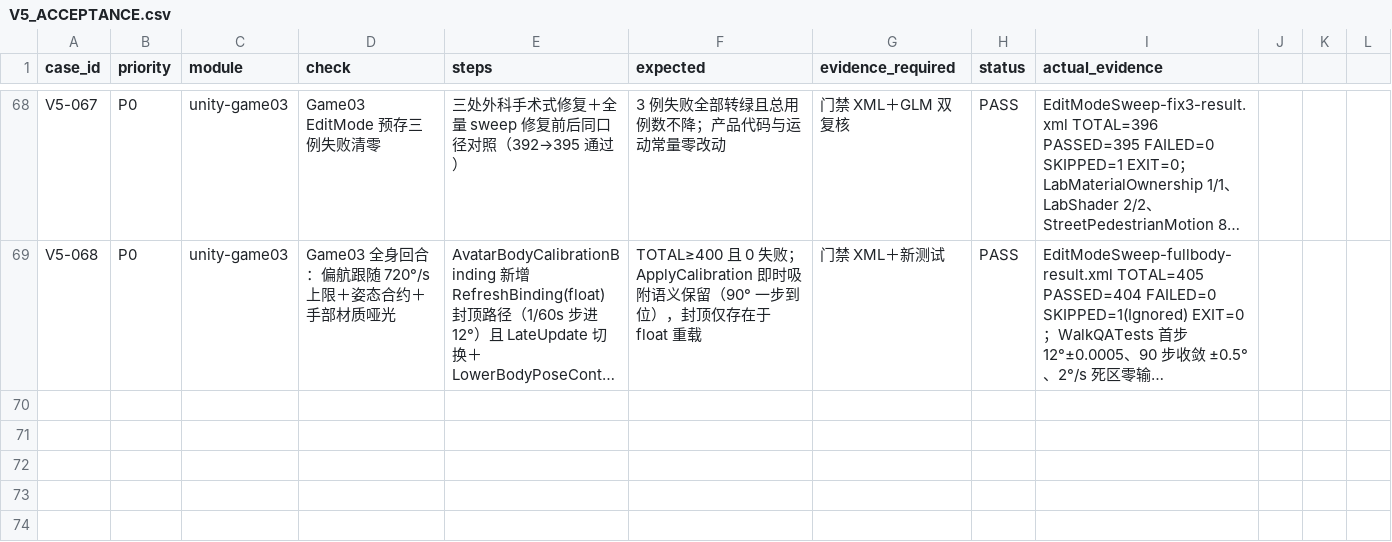
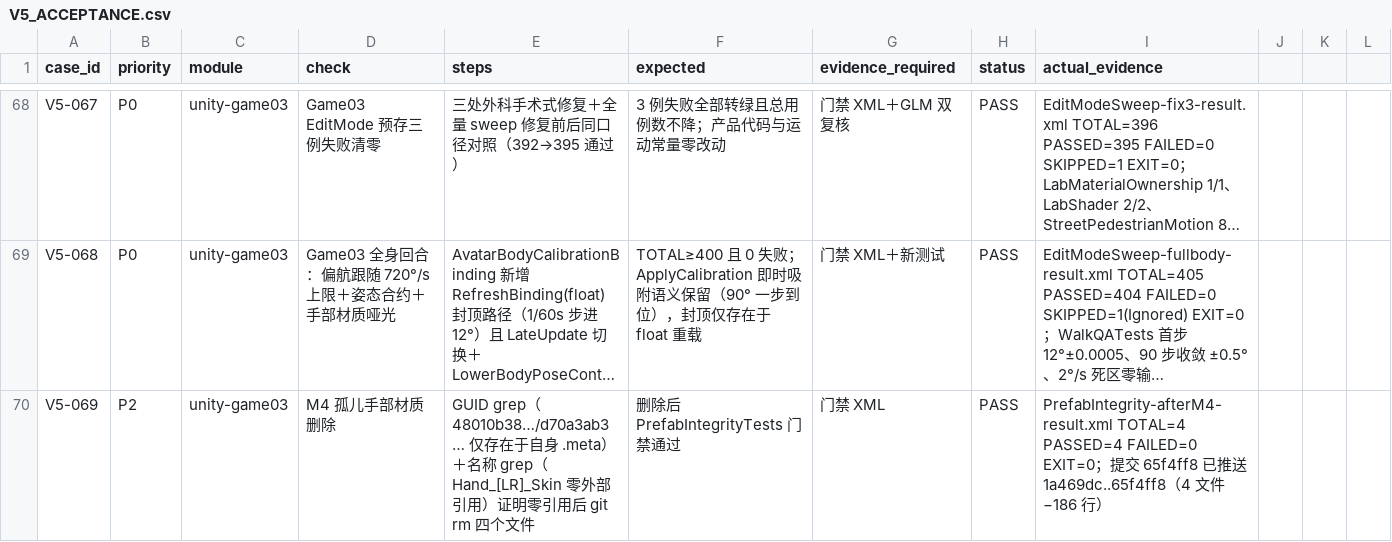
Before and after one commit to ZZX0109/BCI-Game, a CSV file: V5_ACCEPTANCE.csv, drawn as a sheet; only a part is shown, gaps mark what is left out; long unchanged cells end in …; the diff names each change by its address in the sheet, - before the commit and + after, or states it on an @@ line.

Commit message:
V5-069: M4 orphan hand-skin material deletion evidence

```diff
--- a/V5_ACCEPTANCE.csv
+++ b/V5_ACCEPTANCE.csv
+row 70: V5-069 | P2 | unity-game03 | M4 孤儿手部材质删除 | GUID grep（48010b38…/d70a3ab3… 仅存在于自身 .meta）＋名称 grep（Hand_[LR]_Skin 零外部引用）证明零引用后 git rm 四个文件 | 删除后 PrefabIntegrityTests 门禁通过 | 门禁 XML | PASS | PrefabIntegrity-afterM4-result.xml TOTAL=4 PASSED=4 FAILED=0 EXIT=0；提交 65f4ff8 已推送 1a469dc..65f4ff8（4 文件 −186 行）
```
Also changed, not shown: 1 other file.
